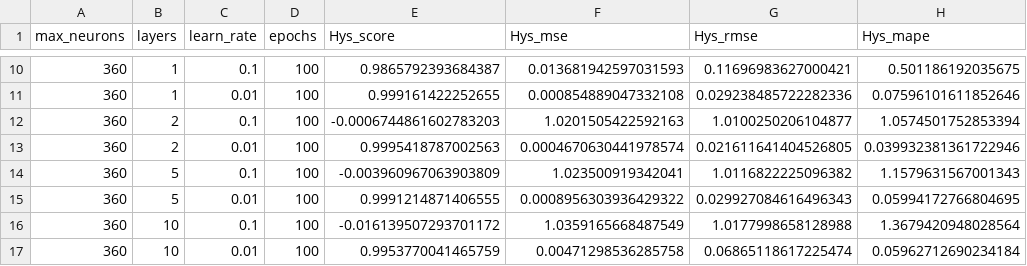
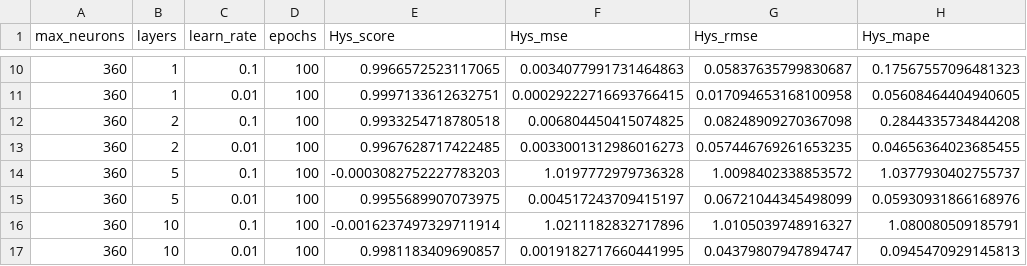
Before and after one commit to Pedro-Rick/IC, a CSV file: results_patu/2D/motor_2D_Hys_info.csv, drawn as a sheet; only a part is shown, gaps mark what is left out; the diff covers the shown part only.

```diff
--- a/results_patu/2D/motor_2D_Hys_info.csv
+++ b/results_patu/2D/motor_2D_Hys_info.csv
@@ -10,8 +10,8 @@ max_neurons,layers,learn_rate,epochs,Hys_score,Hys_mse,Hys_rmse,Hys_mape
-360,1,0.1,100,0.9865792393684387,0.013681942597031593,0.11696983627000421,0.501186192035675
-360,1,0.01,100,0.999161422252655,0.000854889047332108,0.029238485722282336,0.07596101611852646
-360,2,0.1,100,-0.0006744861602783203,1.0201505422592163,1.0100250206104877,1.0574501752853394
-360,2,0.01,100,0.9995418787002563,0.0004670630441978574,0.021611641404526805,0.039932381361722946
-360,5,0.1,100,-0.003960967063903809,1.023500919342041,1.0116822225096382,1.1579631567001343
-360,5,0.01,100,0.9991214871406555,0.0008956303936429322,0.029927084616496343,0.05994172766804695
-360,10,0.1,100,-0.016139507293701172,1.0359165668487549,1.0177998658128988,1.3679420948028564
-360,10,0.01,100,0.9953770041465759,0.00471298536285758,0.06865118617225474,0.05962712690234184
+360,1,0.1,100,0.9966572523117065,0.0034077991731464863,0.05837635799830687,0.17567557096481323
+360,1,0.01,100,0.9997133612632751,0.00029222716693766415,0.017094653168100958,0.05608464404940605
+360,2,0.1,100,0.9933254718780518,0.006804450415074825,0.08248909270367098,0.2844335734844208
+360,2,0.01,100,0.9967628717422485,0.0033001312986016273,0.057446769261653235,0.04656364023685455
+360,5,0.1,100,-0.0003082752227783203,1.0197772979736328,1.0098402338853572,1.0377930402755737
+360,5,0.01,100,0.9955689907073975,0.004517243709415197,0.06721044345498099,0.05930931866168976
+360,10,0.1,100,-0.0016237497329711914,1.0211182832717896,1.0105039748916327,1.080080509185791
+360,10,0.01,100,0.9981183409690857,0.0019182717660441995,0.04379807947894747,0.0945470929145813
```
Also changed, not shown: 160 edited cells elsewhere in this file, results_patu/2D/graficos/curve_baseline_epochs_2D_Hys_MAPE.csv, results_patu/2D/motor_2D_Hys_info_per_epochs.csv, 6 other files.
